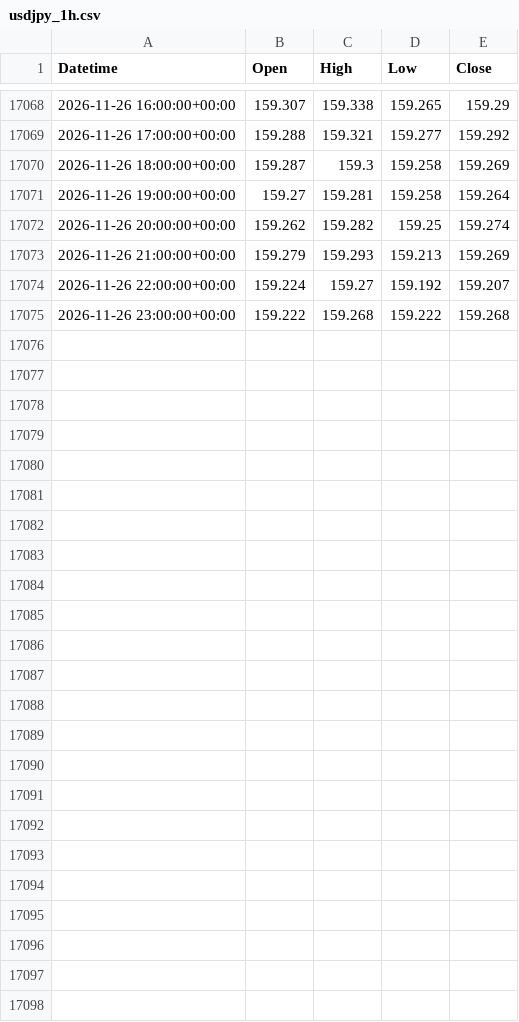
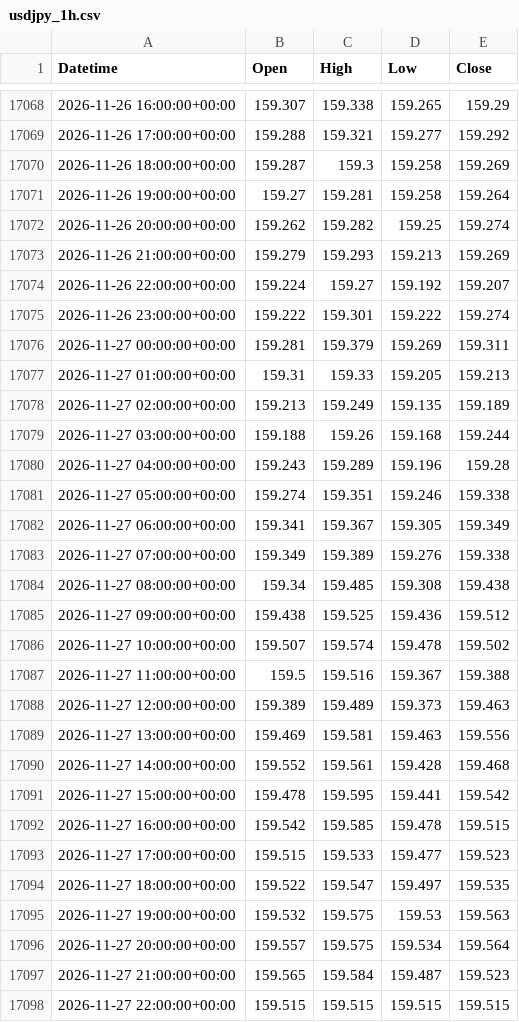
Before and after one commit to ikea56/top10, a CSV file: data/fx/usdjpy_1h.csv, drawn as a sheet; only a part is shown, gaps mark what is left out; the diff covers the shown part only.

```diff
--- a/data/fx/usdjpy_1h.csv
+++ b/data/fx/usdjpy_1h.csv
@@ -17074,2 +17074,25 @@ Datetime,Open,High,Low,Close
 2026-11-26 22:00:00+00:00,159.224,159.27,159.192,159.207
-2026-11-26 23:00:00+00:00,159.222,159.268,159.222,159.268
+2026-11-26 23:00:00+00:00,159.222,159.301,159.222,159.274
+2026-11-27 00:00:00+00:00,159.281,159.379,159.269,159.311
+2026-11-27 01:00:00+00:00,159.31,159.33,159.205,159.213
+2026-11-27 02:00:00+00:00,159.213,159.249,159.135,159.189
+2026-11-27 03:00:00+00:00,159.188,159.26,159.168,159.244
+2026-11-27 04:00:00+00:00,159.243,159.289,159.196,159.28
+2026-11-27 05:00:00+00:00,159.274,159.351,159.246,159.338
+2026-11-27 06:00:00+00:00,159.341,159.367,159.305,159.349
+2026-11-27 07:00:00+00:00,159.349,159.389,159.276,159.338
+2026-11-27 08:00:00+00:00,159.34,159.485,159.308,159.438
+2026-11-27 09:00:00+00:00,159.438,159.525,159.436,159.512
+2026-11-27 10:00:00+00:00,159.507,159.574,159.478,159.502
+2026-11-27 11:00:00+00:00,159.5,159.516,159.367,159.388
+2026-11-27 12:00:00+00:00,159.389,159.489,159.373,159.463
+2026-11-27 13:00:00+00:00,159.469,159.581,159.463,159.556
+2026-11-27 14:00:00+00:00,159.552,159.561,159.428,159.468
+2026-11-27 15:00:00+00:00,159.478,159.595,159.441,159.542
+2026-11-27 16:00:00+00:00,159.542,159.585,159.478,159.515
+2026-11-27 17:00:00+00:00,159.515,159.533,159.477,159.523
+2026-11-27 18:00:00+00:00,159.522,159.547,159.497,159.535
+2026-11-27 19:00:00+00:00,159.532,159.575,159.53,159.563
+2026-11-27 20:00:00+00:00,159.557,159.575,159.534,159.564
+2026-11-27 21:00:00+00:00,159.565,159.584,159.487,159.523
+2026-11-27 22:00:00+00:00,159.515,159.515,159.515,159.515
```
Also changed, not shown: 13 edited cells elsewhere in this file, docs/fx/usdjpy_sessions.csv, 1 other file.
